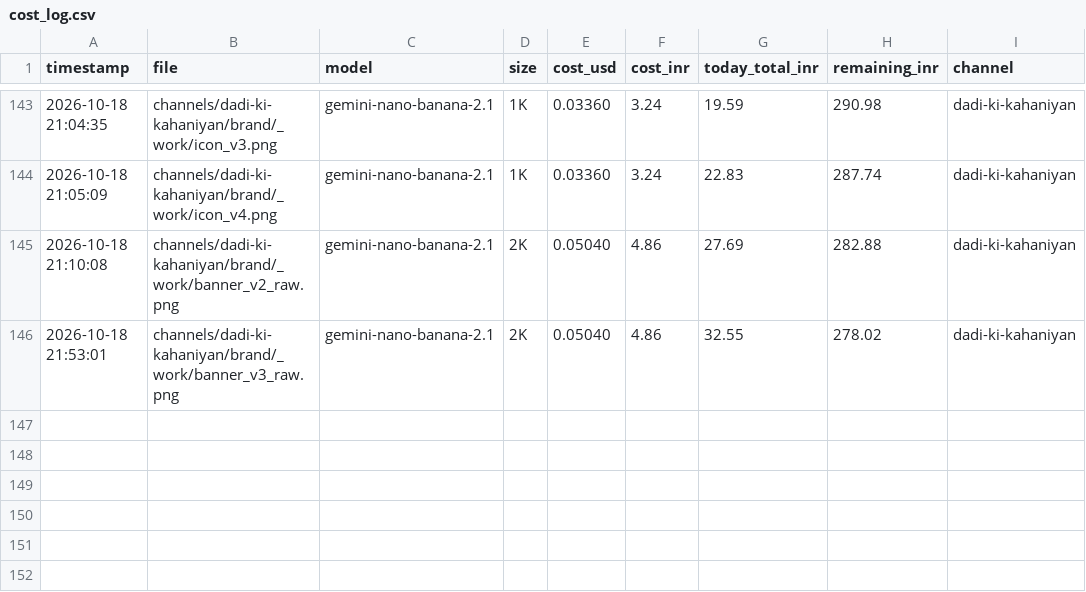
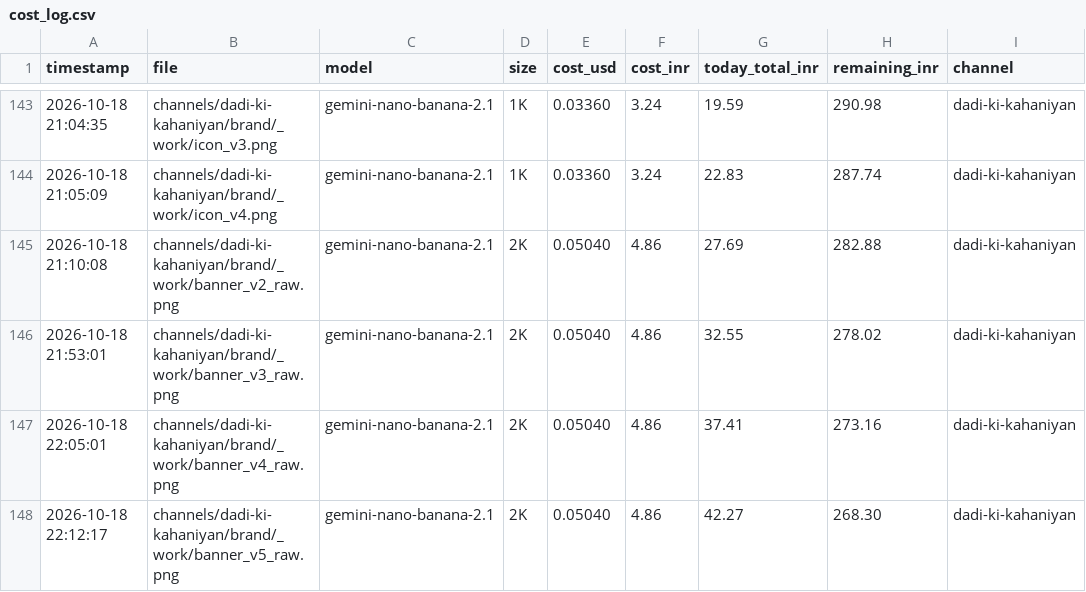
Before and after one commit to shamim8426/my-tubes, a CSV file: cost_log.csv, drawn as a sheet; only a part is shown, gaps mark what is left out; the diff names each change by its address in the sheet, - before the commit and + after, or states it on an @@ line.

```diff
--- a/cost_log.csv
+++ b/cost_log.csv
+row 147: 2026-10-18 22:05:01 | channels/dadi-ki-kahaniyan/brand/_work/banner_v4_raw.png | gemini-nano-banana-2.1 | 2K | 0.05040 | 4.86 | 37.41 | 273.16 | dadi-ki-kahaniyan
+row 148: 2026-10-18 22:12:17 | channels/dadi-ki-kahaniyan/brand/_work/banner_v5_raw.png | gemini-nano-banana-2.1 | 2K | 0.05040 | 4.86 | 42.27 | 268.30 | dadi-ki-kahaniyan
```
Also changed, not shown: shared/assets_license.csv, 15 other files.
